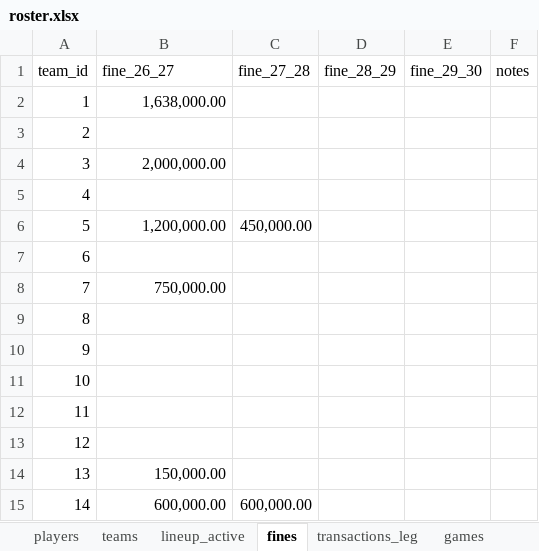
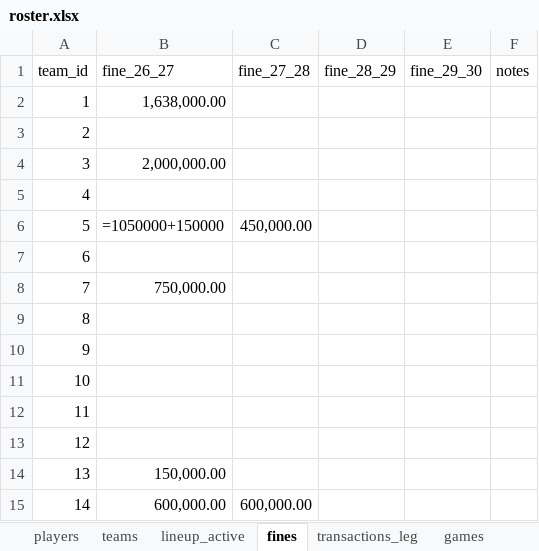
Before and after one commit to filipebrito23/Fantasy-unificado, an Excel workbook: roster.xlsx, sheet fines, drawn as a sheet; values as stored, in another font and other column widths than the file's, no borders; formulas without a stored value are shown as written; the diff names each change by its address in the sheet, - before the commit and + after, or states it on an @@ line.

```diff
--- a/roster.xlsx (sheet fines)
+++ b/roster.xlsx (sheet fines)
-B6 (fine_26_27): 1,200,000.00
+B6 (fine_26_27): =1050000+150000
```
Also changed, not shown: sheet roster, sheet lineup_active, sheet development, sheet transactionitems, sheet games, sheet transactions, 2 other files.
